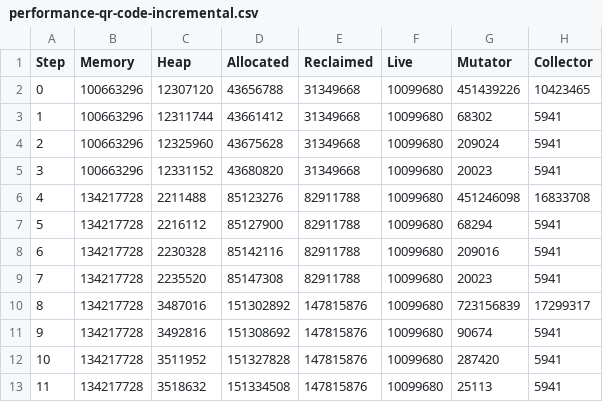
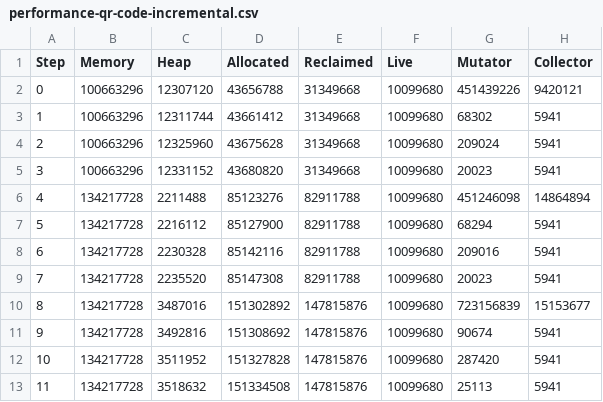
Before and after one commit to luc-blaeser/gcbench, a CSV file: reports/performance-qr-code-incremental.csv, drawn as a sheet.

```diff
--- a/reports/performance-qr-code-incremental.csv
+++ b/reports/performance-qr-code-incremental.csv
@@ -1,3 +1,3 @@
 Step, Memory, Heap, Allocated, Reclaimed, Live, Mutator, Collector
-0, 100663296, 12307120, 43656788, 31349668, 10099680, 451439226, 10423465
+0, 100663296, 12307120, 43656788, 31349668, 10099680, 451439226, 9420121
 1, 100663296, 12311744, 43661412, 31349668, 10099680, 68302, 5941
@@ -5,3 +5,3 @@ Step, Memory, Heap, Allocated, Reclaimed, Live, Mutator, Collector
 3, 100663296, 12331152, 43680820, 31349668, 10099680, 20023, 5941
-4, 134217728, 2211488, 85123276, 82911788, 10099680, 451246098, 16833708
+4, 134217728, 2211488, 85123276, 82911788, 10099680, 451246098, 14864894
 5, 134217728, 2216112, 85127900, 82911788, 10099680, 68294, 5941
@@ -9,3 +9,3 @@ Step, Memory, Heap, Allocated, Reclaimed, Live, Mutator, Collector
 7, 134217728, 2235520, 85147308, 82911788, 10099680, 20023, 5941
-8, 134217728, 3487016, 151302892, 147815876, 10099680, 723156839, 17299317
+8, 134217728, 3487016, 151302892, 147815876, 10099680, 723156839, 15153677
 9, 134217728, 3492816, 151308692, 147815876, 10099680, 90674, 5941
```
Also changed, not shown: reports/performance-asset-storage-incremental.csv, reports/performance-blobs-incremental.csv, 26 other files.
